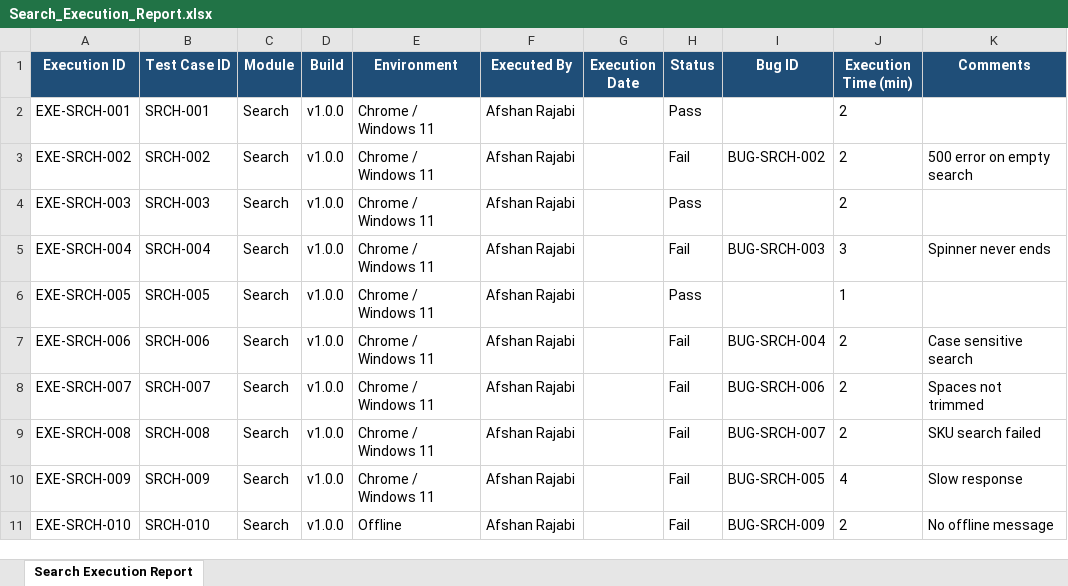
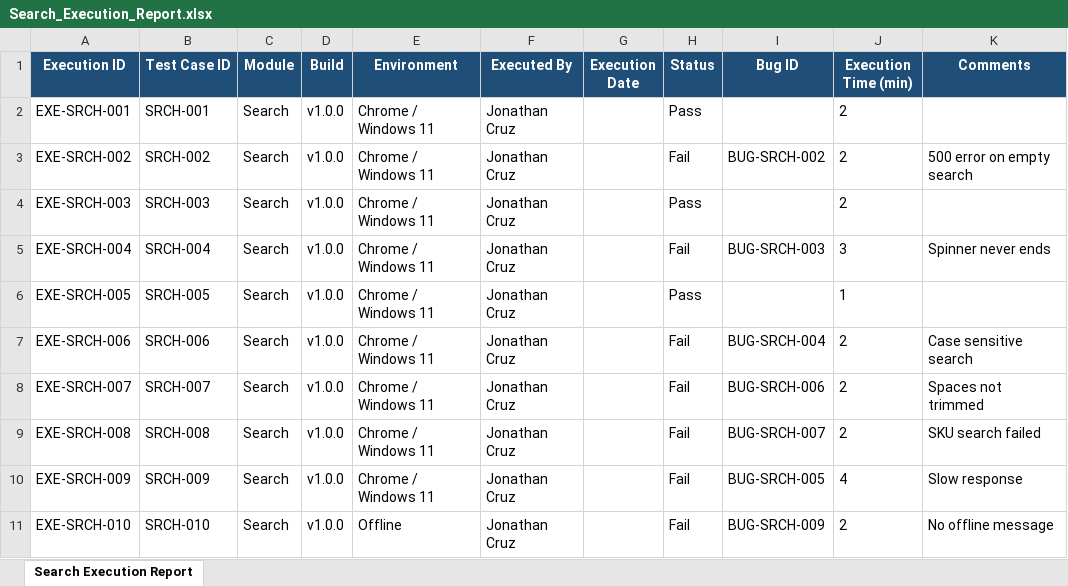
Before and after one commit to helexdev1004/Shopease_QA-doc, an Excel workbook: Test_Cases/Search/Search_Execution_Report.xlsx, sheet Search Execution Report, drawn as a sheet; values as stored, in another font and other column widths than the file's, no borders; the diff names each change by its address in the sheet, - before the commit and + after, or states it on an @@ line.

```diff
--- a/Test_Cases/Search/Search_Execution_Report.xlsx (sheet Search Execution Report)
+++ b/Test_Cases/Search/Search_Execution_Report.xlsx (sheet Search Execution Report)
-F2:F11 (Executed By): Afshan Rajabi
+F2:F11 (Executed By): Jonathan Cruz
```
Also changed, not shown: 2 other files.
